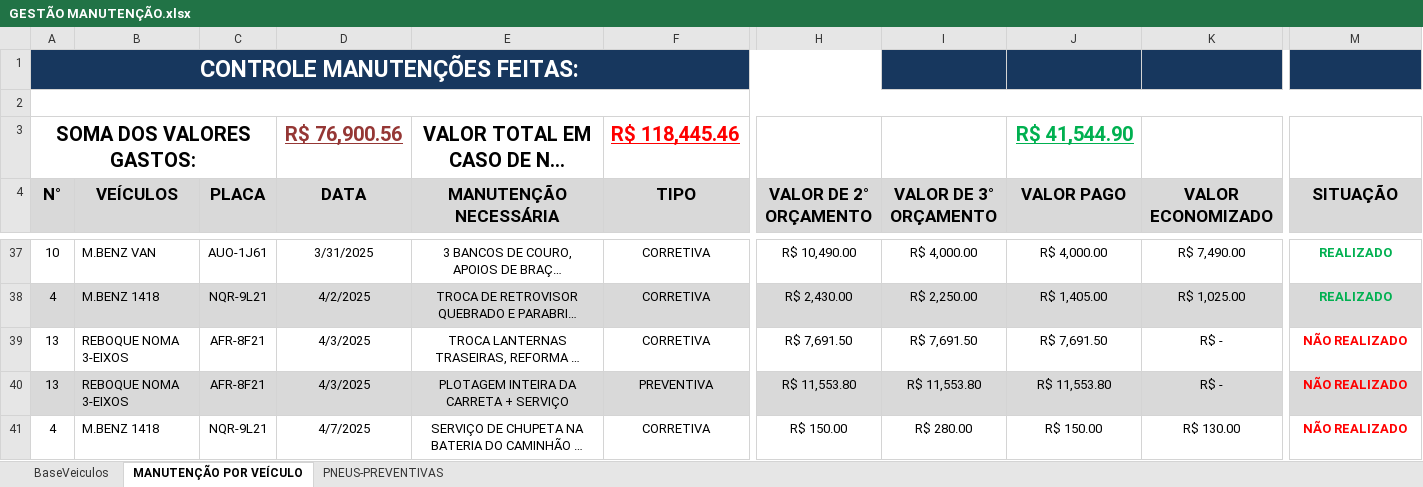
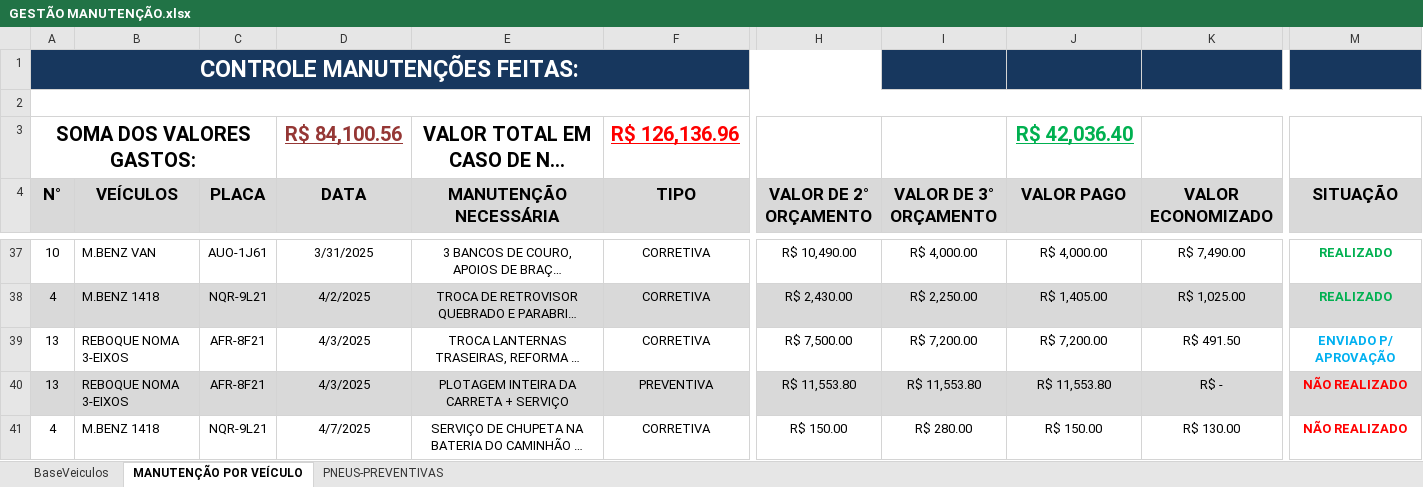
Before and after one commit to LHD12345654321/dashboard-manuten-o, an Excel workbook: GESTÃO MANUTENÇÃO.xlsx, sheet MANUTENÇÃO POR VEÍCULO, drawn as a sheet; only a part is shown, gaps mark what is left out; long unchanged cells end in …; values as stored, in another font and other column widths than the file's, no borders; conditional formats not drawn; the diff names each change by its address in the sheet, - before the commit and + after, or states it on an @@ line.

Commit message:
chore: atualização dos dados da planilha

```diff
--- a/GESTÃO MANUTENÇÃO.xlsx (sheet MANUTENÇÃO POR VEÍCULO)
+++ b/GESTÃO MANUTENÇÃO.xlsx (sheet MANUTENÇÃO POR VEÍCULO)
-D3 (DATA): R$ 76,900.56
+D3 (DATA): R$ 84,100.56
-F3 (TIPO): R$ 118,445.46
+F3 (TIPO): R$ 126,136.96
-J3 (VALOR PAGO): R$ 41,544.90
+J3 (VALOR PAGO): R$ 42,036.40
-H39 (VALOR DE 2° ORÇAMENTO): R$ 7,691.50
+H39 (VALOR DE 2° ORÇAMENTO): R$ 7,500.00
-I39 (VALOR DE 3° ORÇAMENTO): R$ 7,691.50
+I39 (VALOR DE 3° ORÇAMENTO): R$ 7,200.00
-J39 (VALOR PAGO): R$ 7,691.50
+J39 (VALOR PAGO): R$ 7,200.00
-K39 (VALOR ECONOMIZADO): R$ -
+K39 (VALOR ECONOMIZADO): R$ 491.50
-M39 (SITUAÇÃO): NÃO REALIZADO
+M39 (SITUAÇÃO): ENVIADO P/ APROVAÇÃO
-M39 text colour: #FF0000
+M39 text colour: #00B0F0
```
